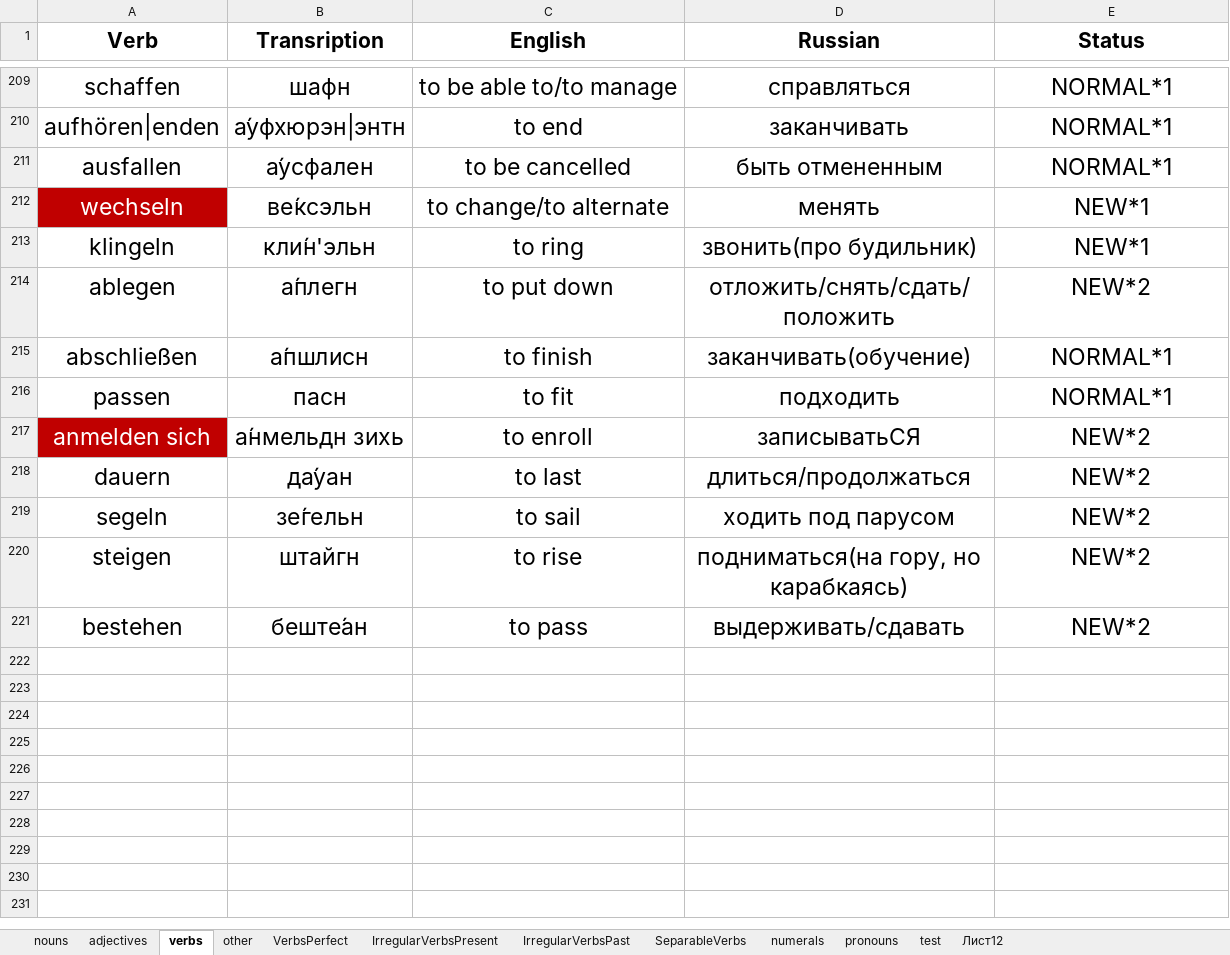
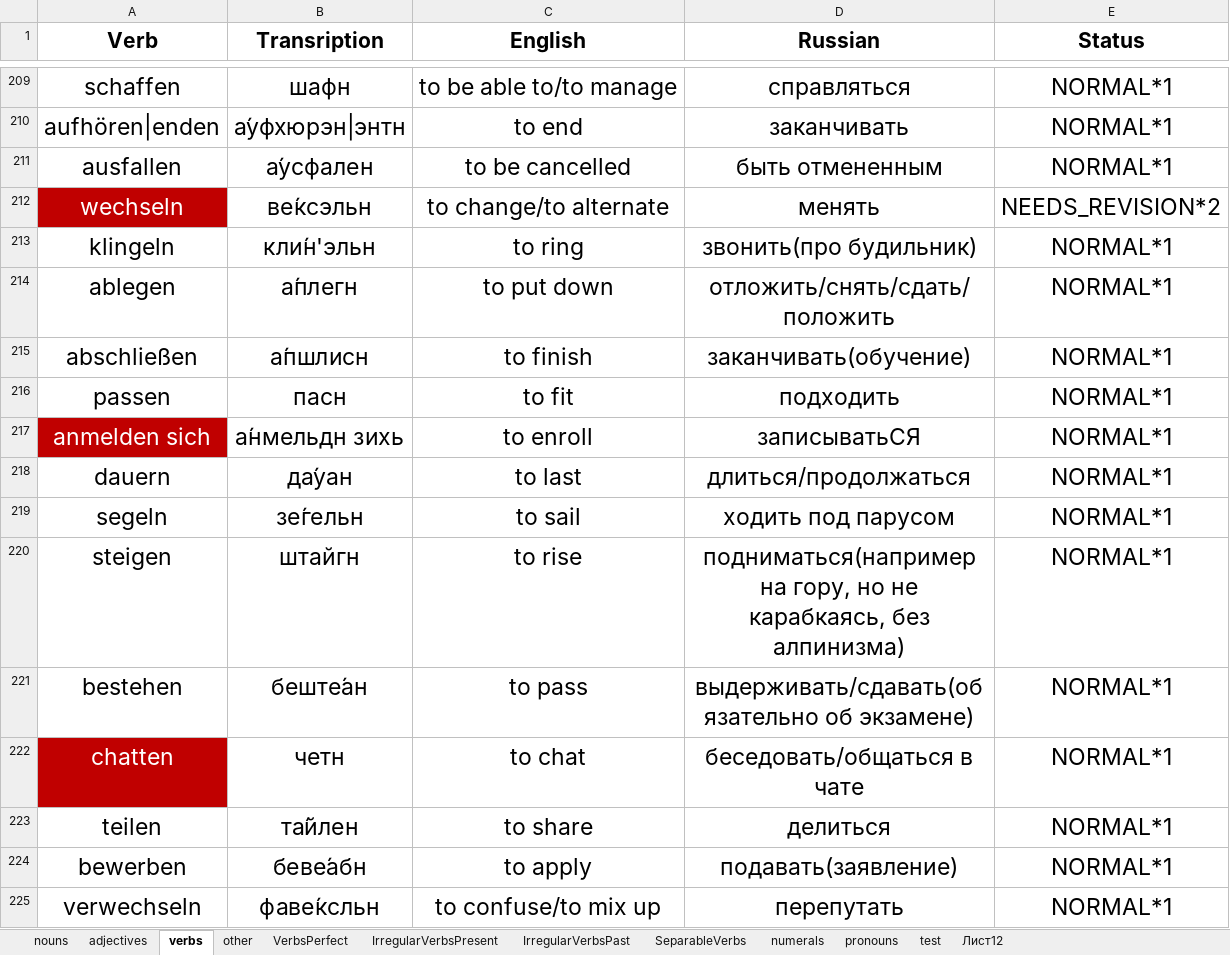
Before and after one commit to pronamka/dictation_manager, an Excel workbook: vocabulary.xlsx, sheet verbs, drawn as a sheet; only a part is shown, gaps mark what is left out; values as stored, in another font and other column widths than the file's, no borders; the diff covers the shown part only; the diff names each change by its address in the sheet, - before the commit and + after, or states it on an @@ line.

```diff
--- a/vocabulary.xlsx (sheet verbs)
+++ b/vocabulary.xlsx (sheet verbs)
-E212 (Status): NEW*1
+E212 (Status): NEEDS_REVISION*2
-E213 (Status): NEW*1
+E213 (Status): NORMAL*1
-E214 (Status): NEW*2
+E214 (Status): NORMAL*1
-E217:E221 (Status): NEW*2
+E217:E221 (Status): NORMAL*1
-D220 (Russian): подниматься(на гору, но карабкаясь)
+D220 (Russian): подниматься(например на гору, но не карабкаясь, без алпинизма)
-D221 (Russian): выдерживать/сдавать
+D221 (Russian): выдерживать/сдавать(обязательно об экзамене)
+row 222: chatten | четн | to chat | беседовать/общаться в чате | NORMAL*1
+row 223: teilen | та́йлен | to share | делиться | NORMAL*1
+row 224: bewerben | беве́абн | to apply | подавать(заявление) | NORMAL*1
+row 225: verwechseln | фаве́ксльн | to confuse/to mix up | перепутать | NORMAL*1
```
Also changed, not shown: 20 added rows and 40 edited cells elsewhere in this sheet, sheet nouns, sheet adjectives, sheet other, sheet VerbsPerfect.
